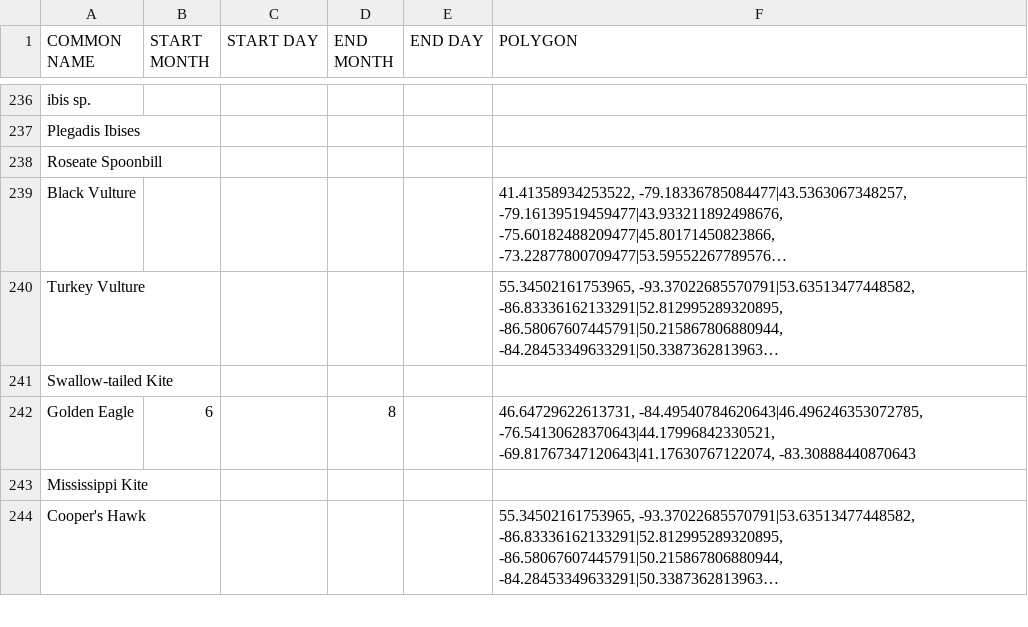
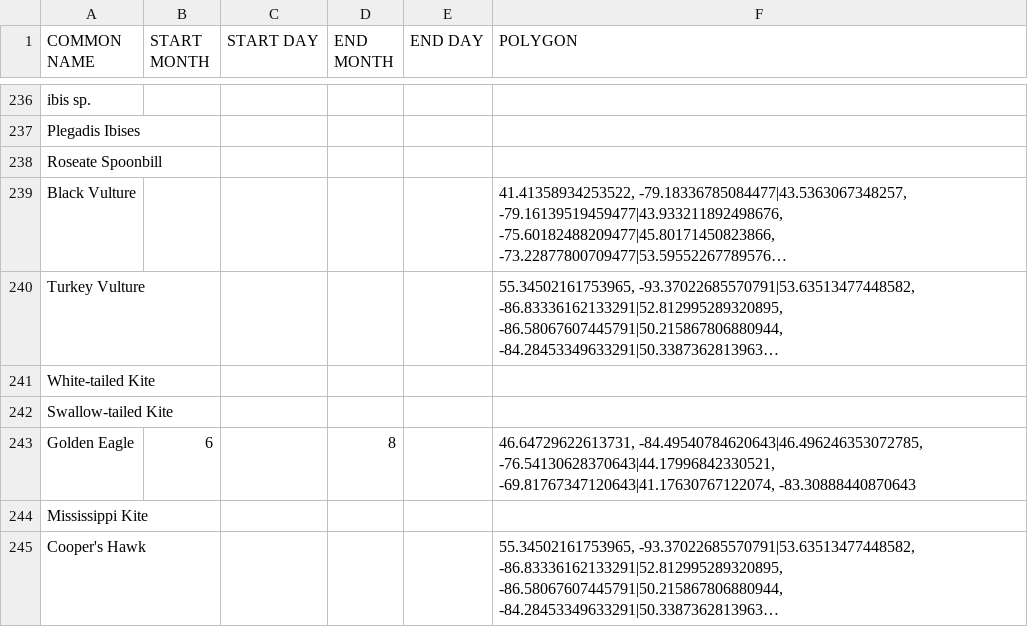
Before and after one commit to Ontario-NAB/NAB-filter, a CSV file: examples/ontario_rules.csv, drawn as a sheet; only a part is shown, gaps mark what is left out; long unchanged cells end in …; the diff names each change by its address in the sheet, - before the commit and + after, or states it on an @@ line.

Commit message:
Add White-tailed Kite.
Signed-off-by: acapparelli <adam.capparelli@mail.utoronto.ca>

```diff
--- a/examples/ontario_rules.csv
+++ b/examples/ontario_rules.csv
+row 241: White-tailed Kite
```
